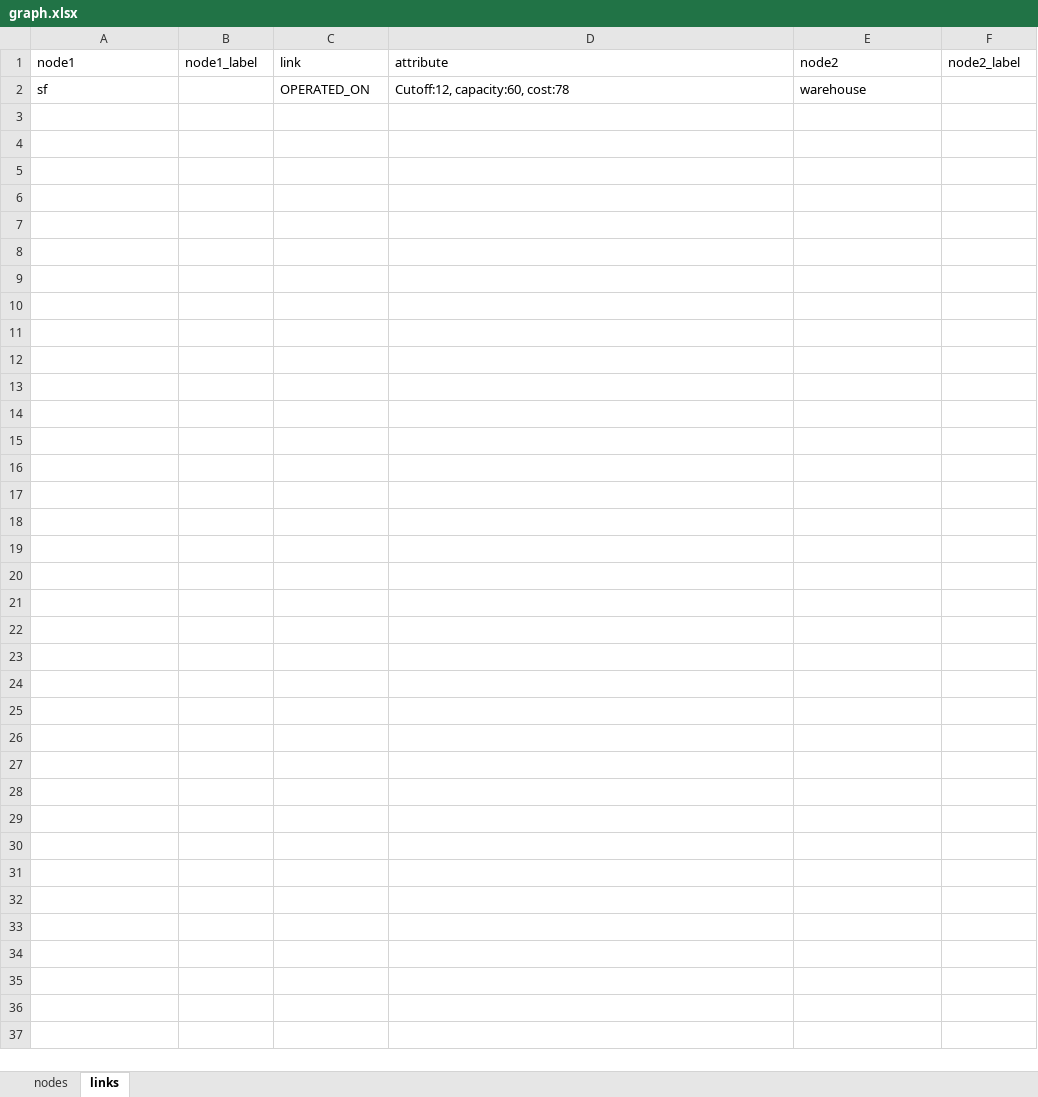
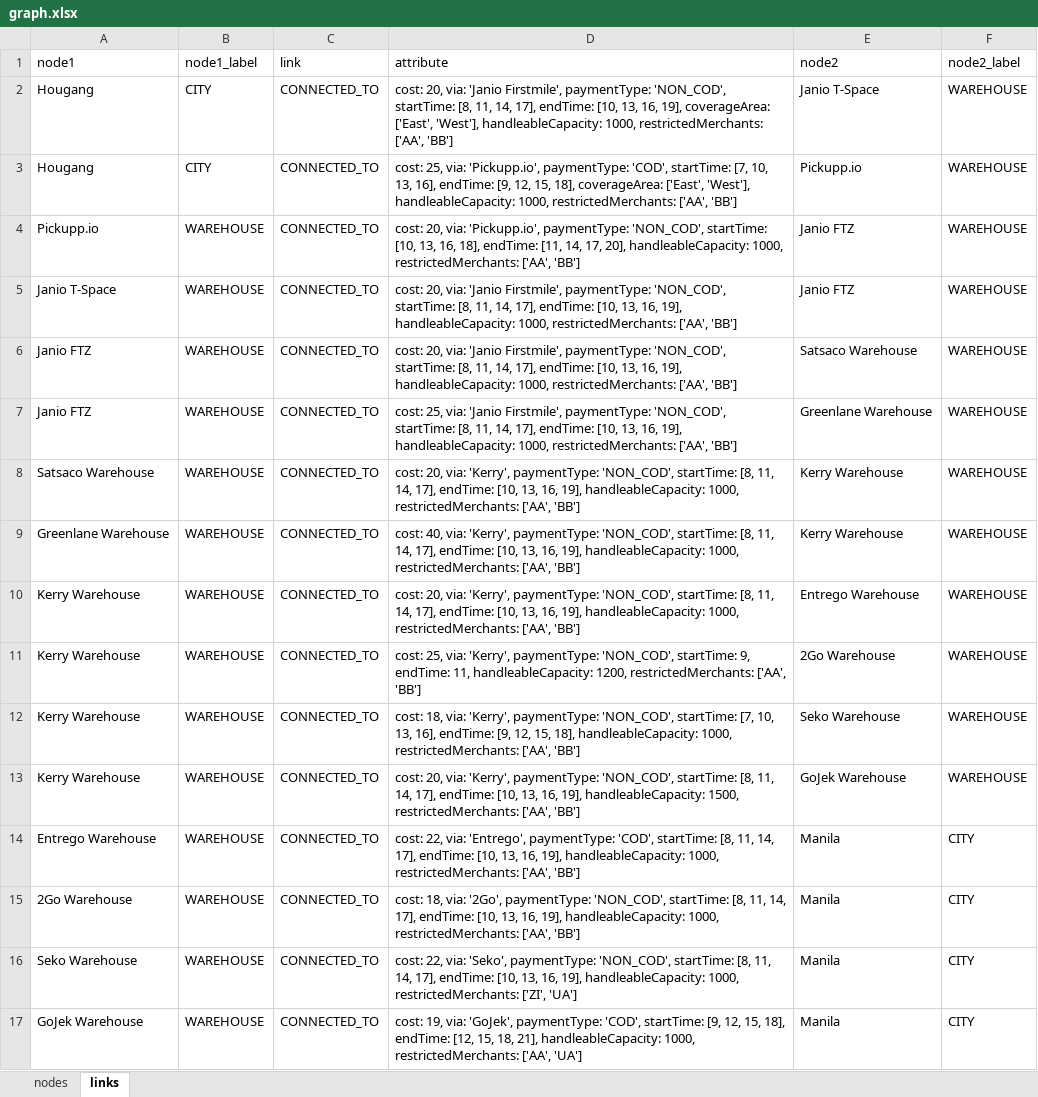
Before and after one commit to gavinooi/routing-simulator, an Excel workbook: graph.xlsx, sheet links, drawn as a sheet; values as stored, in another font and other column widths than the file's, no borders; removed rows and columns are numbered as before the commit, all else as after; the diff names each change by its address in the sheet, - before the commit and + after, or states it on an @@ line.

Commit message:
Edit logic to create the graph

```diff
--- a/graph.xlsx (sheet links)
+++ b/graph.xlsx (sheet links)
-row 2: sf |  | OPERATED_ON | Cutoff:12, capacity:60, cost:78 | warehouse
+row 2: Hougang | CITY | CONNECTED_TO | cost: 20, via: 'Janio Firstmile', paymentType: 'NON_COD', startTime: [8, 11, 14, 17], endTime: [10, 13, 16, 19], coverageArea: ['East', 'West'], handleableCapacity: 1000, restrictedMerchants: ['AA', 'BB'] | Janio T-Space | WAREHOUSE
+row 3: Hougang | CITY | CONNECTED_TO | cost: 25, via: 'Pickupp.io', paymentType: 'COD', startTime: [7, 10, 13, 16], endTime: [9, 12, 15, 18], coverageArea: ['East', 'West'], handleableCapacity: 1000, restrictedMerchants: ['AA', 'BB'] | Pickupp.io | WAREHOUSE
+row 4: Pickupp.io | WAREHOUSE | CONNECTED_TO | cost: 20, via: 'Pickupp.io', paymentType: 'NON_COD', startTime: [10, 13, 16, 18], endTime: [11, 14, 17, 20], handleableCapacity: 1000, restrictedMerchants: ['AA', 'BB'] | Janio FTZ | WAREHOUSE
+row 5: Janio T-Space | WAREHOUSE | CONNECTED_TO | cost: 20, via: 'Janio Firstmile', paymentType: 'NON_COD', startTime: [8, 11, 14, 17], endTime: [10, 13, 16, 19], handleableCapacity: 1000, restrictedMerchants: ['AA', 'BB'] | Janio FTZ | WAREHOUSE
+row 6: Janio FTZ | WAREHOUSE | CONNECTED_TO | cost: 20, via: 'Janio Firstmile', paymentType: 'NON_COD', startTime: [8, 11, 14, 17], endTime: [10, 13, 16, 19], handleableCapacity: 1000, restrictedMerchants: ['AA', 'BB'] | Satsaco Warehouse | WAREHOUSE
+row 7: Janio FTZ | WAREHOUSE | CONNECTED_TO | cost: 25, via: 'Janio Firstmile', paymentType: 'NON_COD', startTime: [8, 11, 14, 17], endTime: [10, 13, 16, 19], handleableCapacity: 1000, restrictedMerchants: ['AA', 'BB'] | Greenlane Warehouse | WAREHOUSE
+row 8: Satsaco Warehouse | WAREHOUSE | CONNECTED_TO | cost: 20, via: 'Kerry', paymentType: 'NON_COD', startTime: [8, 11, 14, 17], endTime: [10, 13, 16, 19], handleableCapacity: 1000, restrictedMerchants: ['AA', 'BB'] | Kerry Warehouse | WAREHOUSE
+row 9: Greenlane Warehouse | WAREHOUSE | CONNECTED_TO | cost: 40, via: 'Kerry', paymentType: 'NON_COD', startTime: [8, 11, 14, 17], endTime: [10, 13, 16, 19], handleableCapacity: 1000, restrictedMerchants: ['AA', 'BB'] | Kerry Warehouse | WAREHOUSE
+row 10: Kerry Warehouse | WAREHOUSE | CONNECTED_TO | cost: 20, via: 'Kerry', paymentType: 'NON_COD', startTime: [8, 11, 14, 17], endTime: [10, 13, 16, 19], handleableCapacity: 1000, restrictedMerchants: ['AA', 'BB'] | Entrego Warehouse | WAREHOUSE
+row 11: Kerry Warehouse | WAREHOUSE | CONNECTED_TO | cost: 25, via: 'Kerry', paymentType: 'NON_COD', startTime: 9, endTime: 11, handleableCapacity: 1200, restrictedMerchants: ['AA', 'BB'] | 2Go Warehouse | WAREHOUSE
+row 12: Kerry Warehouse | WAREHOUSE | CONNECTED_TO | cost: 18, via: 'Kerry', paymentType: 'NON_COD', startTime: [7, 10, 13, 16], endTime: [9, 12, 15, 18], handleableCapacity: 1000, restrictedMerchants: ['AA', 'BB'] | Seko Warehouse | WAREHOUSE
+row 13: Kerry Warehouse | WAREHOUSE | CONNECTED_TO | cost: 20, via: 'Kerry', paymentType: 'NON_COD', startTime: [8, 11, 14, 17], endTime: [10, 13, 16, 19], handleableCapacity: 1500, restrictedMerchants: ['AA', 'BB'] | GoJek Warehouse | WAREHOUSE
+row 14: Entrego Warehouse | WAREHOUSE | CONNECTED_TO | cost: 22, via: 'Entrego', paymentType: 'COD', startTime: [8, 11, 14, 17], endTime: [10, 13, 16, 19], handleableCapacity: 1000, restrictedMerchants: ['AA', 'BB'] | Manila | CITY
+row 15: 2Go Warehouse | WAREHOUSE | CONNECTED_TO | cost: 18, via: '2Go', paymentType: 'NON_COD', startTime: [8, 11, 14, 17], endTime: [10, 13, 16, 19], handleableCapacity: 1000, restrictedMerchants: ['AA', 'BB'] | Manila | CITY
+row 16: Seko Warehouse | WAREHOUSE | CONNECTED_TO | cost: 22, via: 'Seko', paymentType: 'NON_COD', startTime: [8, 11, 14, 17], endTime: [10, 13, 16, 19], handleableCapacity: 1000, restrictedMerchants: ['ZI', 'UA'] | Manila | CITY
+row 17: GoJek Warehouse | WAREHOUSE | CONNECTED_TO | cost: 19, via: 'GoJek', paymentType: 'COD', startTime: [9, 12, 15, 18], endTime: [12, 15, 18, 21], handleableCapacity: 1000, restrictedMerchants: ['AA', 'UA'] | Manila | CITY
```
Also changed, not shown: 2 other files.
